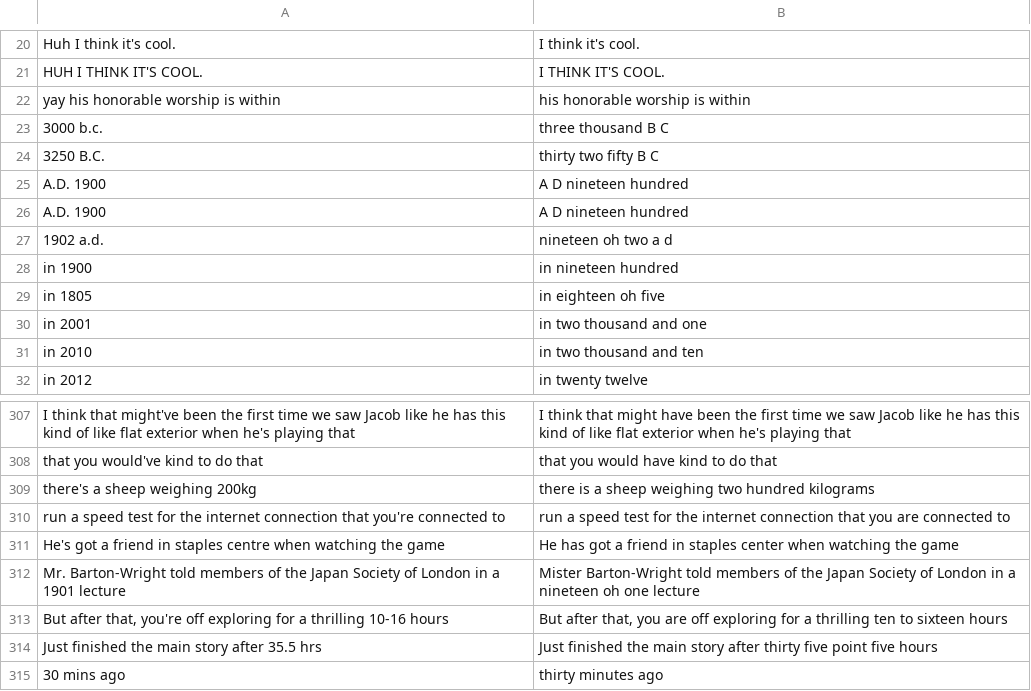
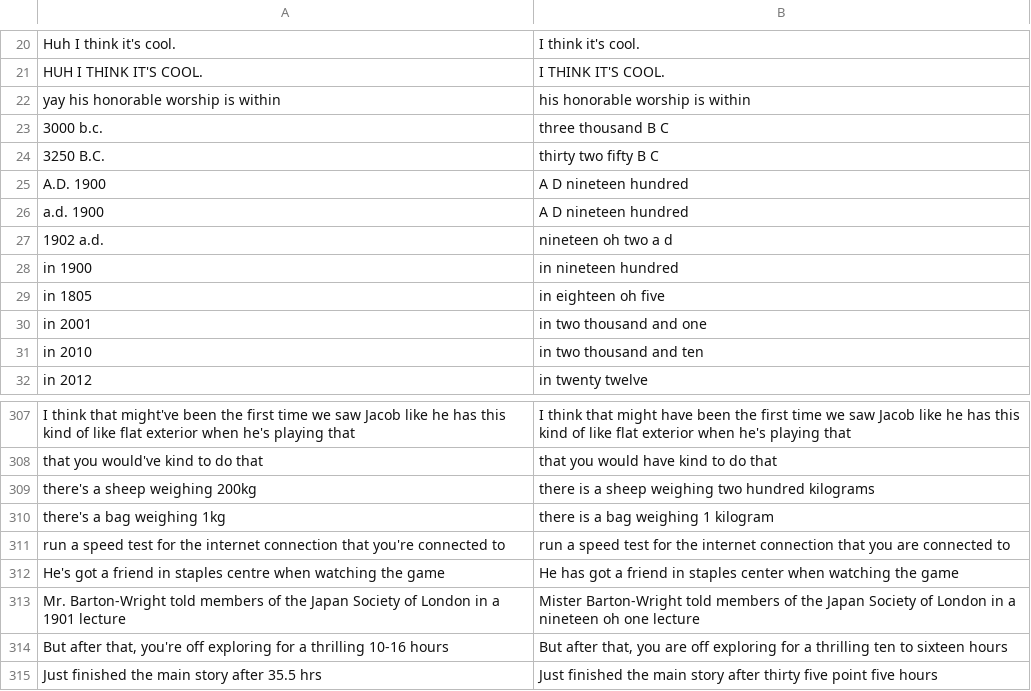
Before and after one commit to dophist/textnorm, a TSV file: en/pairs.tsv, drawn as a sheet; only a part is shown, gaps mark what is left out; the shorter side is filled out with more unchanged rows.

Commit message:
add a.d. 1900 case, add kilogram vs kilograms case

```diff
--- a/en/pairs.tsv
+++ b/en/pairs.tsv
@@ -25,3 +25,3 @@ yay his honorable worship is within 	his honorable worship is within
 A.D. 1900	A D nineteen hundred
-A.D. 1900	A D nineteen hundred
+a.d. 1900	A D nineteen hundred
 1902 a.d.	nineteen oh two a d
@@ -309,2 +309,3 @@ that you would've kind to do that	that you would have kind to do that
 there's a sheep weighing 200kg	there is a sheep weighing two hundred kilograms
+there's a bag weighing 1kg	there is a bag weighing 1 kilogram
 run a speed test for the internet connection that you're connected to	run a speed test for the internet connection that you are connected to
```
